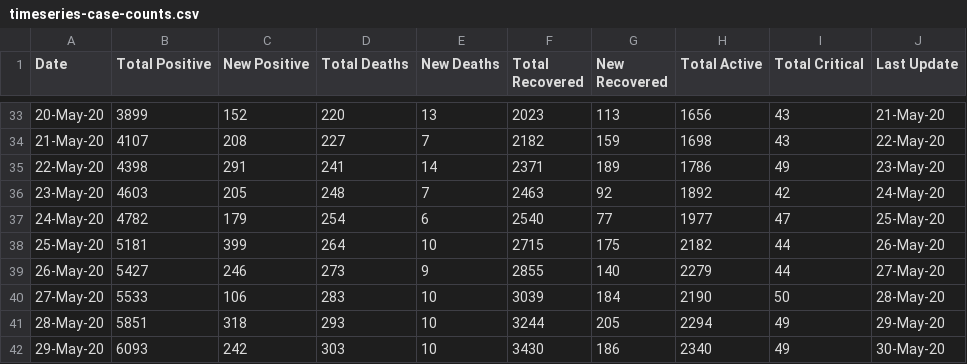
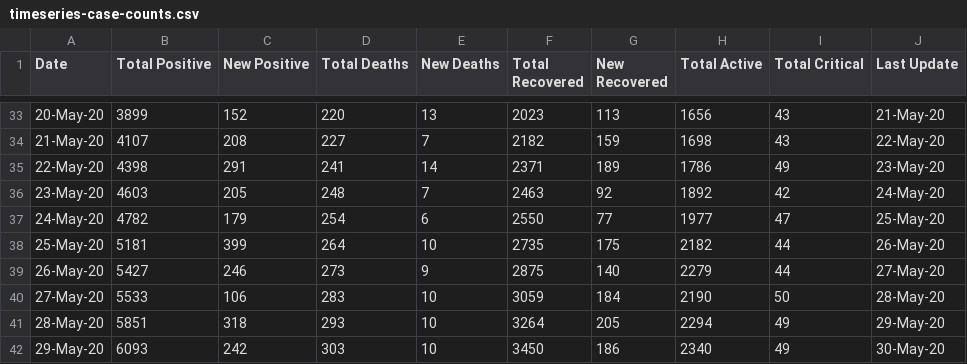
Before and after one commit to omkarmarkad/COVID19-Pune, a CSV file: timeseries-case-counts.csv, drawn as a sheet; only a part is shown, gaps mark what is left out.

Commit message:
Add files via upload

```diff
--- a/timeseries-case-counts.csv
+++ b/timeseries-case-counts.csv
@@ -36,7 +36,7 @@ Date,Total Positive,New Positive,Total Deaths,New Deaths,Total Recovered,New Rec
 23-May-20,4603,205,248,7,2463,92,1892,42,24-May-20
-24-May-20,4782,179,254,6,2540,77,1977,47,25-May-20
-25-May-20,5181,399,264,10,2715,175,2182,44,26-May-20
-26-May-20,5427,246,273,9,2855,140,2279,44,27-May-20
-27-May-20,5533,106,283,10,3039,184,2190,50,28-May-20
-28-May-20,5851,318,293,10,3244,205,2294,49,29-May-20
-29-May-20,6093,242,303,10,3430,186,2340,49,30-May-20
+24-May-20,4782,179,254,6,2550,77,1977,47,25-May-20
+25-May-20,5181,399,264,10,2735,175,2182,44,26-May-20
+26-May-20,5427,246,273,9,2875,140,2279,44,27-May-20
+27-May-20,5533,106,283,10,3059,184,2190,50,28-May-20
+28-May-20,5851,318,293,10,3264,205,2294,49,29-May-20
+29-May-20,6093,242,303,10,3450,186,2340,49,30-May-20
```
